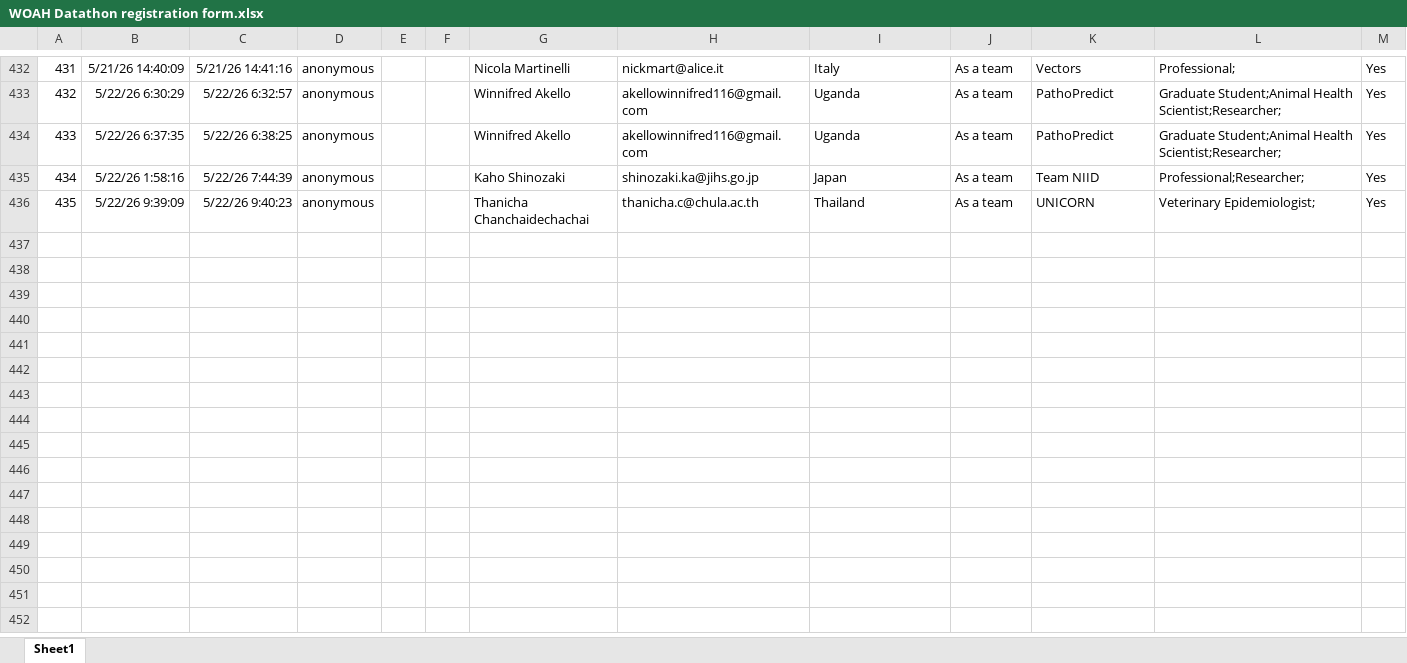
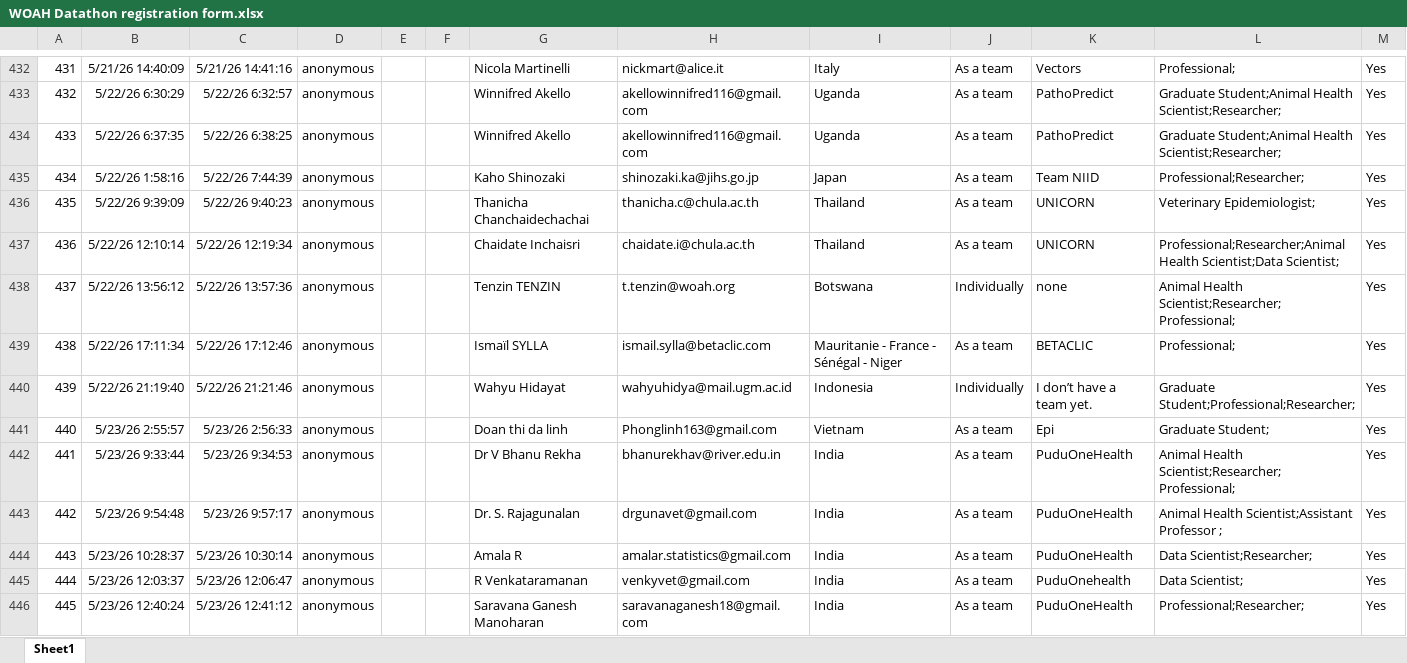
Before and after one commit to Data-Integration-Department-WOAH/WOAH-Datathon, an Excel workbook: WOAH Datathon registration form.xlsx, sheet Sheet1, drawn as a sheet; only a part is shown, gaps mark what is left out; values as stored, in another font and other column widths than the file's, no borders; table styles not drawn; the diff covers the shown part only; the diff names each change by its address in the sheet, - before the commit and + after, or states it on an @@ line.

Commit message:
491

```diff
--- a/WOAH Datathon registration form.xlsx (sheet Sheet1)
+++ b/WOAH Datathon registration form.xlsx (sheet Sheet1)
+row 437: 436 | 5/22/26 12:10:14 | 5/22/26 12:19:34 | anonymous |  |  | Chaidate Inchaisri | chaidate.i@chula.ac.th | Thailand | As a team | UNICORN | Professional;Researcher;Animal Health Scientist;Data Scientist; | Yes
+row 438: 437 | 5/22/26 13:56:12 | 5/22/26 13:57:36 | anonymous |  |  | Tenzin TENZIN | t.tenzin@woah.org | Botswana | Individually | none | Animal Health Scientist;Researcher;Professional; | Yes
+row 439: 438 | 5/22/26 17:11:34 | 5/22/26 17:12:46 | anonymous |  |  | Ismaïl SYLLA | ismail.sylla@betaclic.com | Mauritanie - France - Sénégal - Niger | As a team | BETACLIC | Professional; | Yes
+row 440: 439 | 5/22/26 21:19:40 | 5/22/26 21:21:46 | anonymous |  |  | Wahyu Hidayat | wahyuhidya@mail.ugm.ac.id | Indonesia | Individually | I don’t have a team yet. | Graduate Student;Professional;Researcher; | Yes
+row 441: 440 | 5/23/26 2:55:57 | 5/23/26 2:56:33 | anonymous |  |  | Doan thi da linh | Phonglinh163@gmail.com | Vietnam | As a team | Epi | Graduate Student; | Yes
+row 442: 441 | 5/23/26 9:33:44 | 5/23/26 9:34:53 | anonymous |  |  | Dr V Bhanu Rekha | bhanurekhav@river.edu.in | India | As a team | PuduOneHealth | Animal Health Scientist;Researcher;Professional; | Yes
+row 443: 442 | 5/23/26 9:54:48 | 5/23/26 9:57:17 | anonymous |  |  | Dr. S. Rajagunalan | drgunavet@gmail.com | India | As a team | PuduOneHealth | Animal Health Scientist;Assistant Professor ; | Yes
+row 444: 443 | 5/23/26 10:28:37 | 5/23/26 10:30:14 | anonymous |  |  | Amala R | amalar.statistics@gmail.com | India | As a team | PuduOneHealth | Data Scientist;Researcher; | Yes
+row 445: 444 | 5/23/26 12:03:37 | 5/23/26 12:06:47 | anonymous |  |  | R Venkataramanan | venkyvet@gmail.com | India | As a team | PuduOnehealth | Data Scientist; | Yes
+row 446: 445 | 5/23/26 12:40:24 | 5/23/26 12:41:12 | anonymous |  |  | Saravana Ganesh Manoharan | saravanaganesh18@gmail.com | India | As a team | PuduOneHealth | Professional;Researcher; | Yes
```
Also changed, not shown: 46 added rows elsewhere in this sheet.
